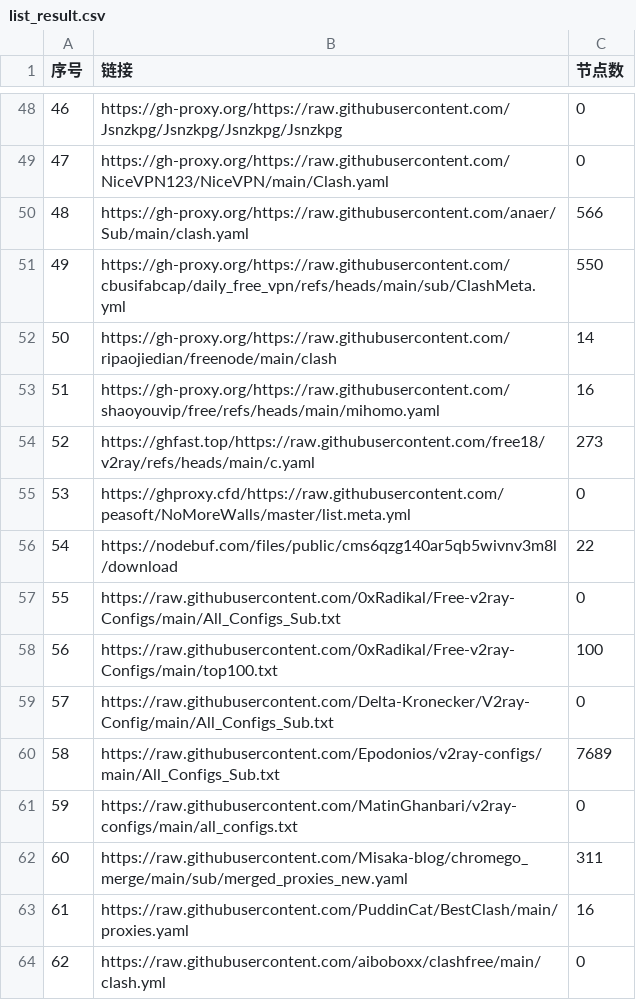
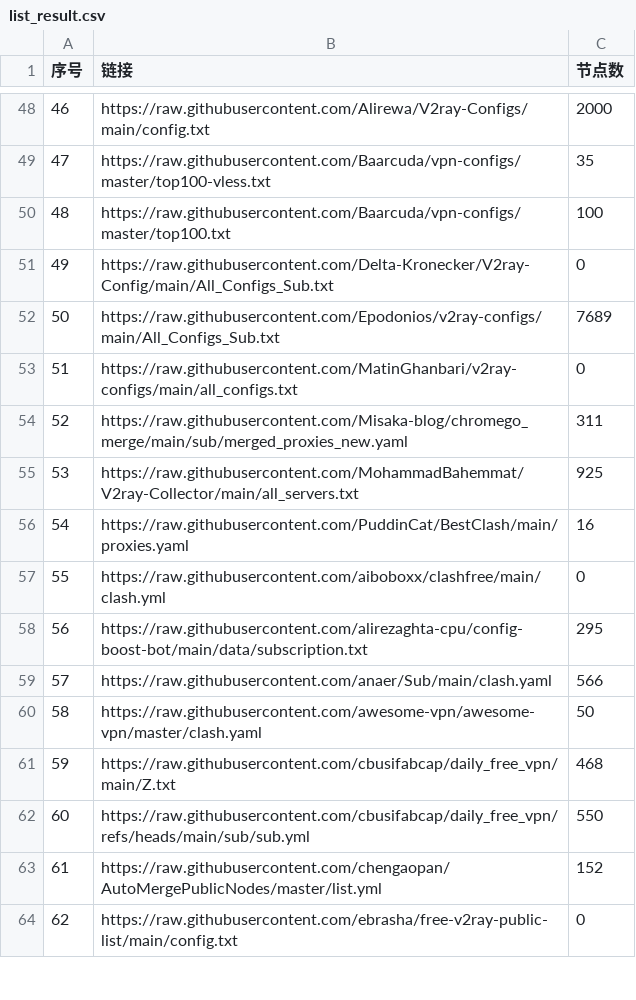
Before and after one commit to softttfc/clashcode, a CSV file: list_result.csv, drawn as a sheet; only a part is shown, gaps mark what is left out; the diff covers the shown part only.

```diff
--- a/list_result.csv
+++ b/list_result.csv
@@ -48,17 +48,17 @@
-46,https://gh-proxy.org/https://raw.githubusercontent.com/Jsnzkpg/Jsnzkpg/Jsnzkpg/Jsnzkpg,0
-47,https://gh-proxy.org/https://raw.githubusercontent.com/NiceVPN123/NiceVPN/main/Clash.yaml,0
-48,https://gh-proxy.org/https://raw.githubusercontent.com/anaer/Sub/main/clash.yaml,566
-49,https://gh-proxy.org/https://raw.githubusercontent.com/cbusifabcap/daily_free_vpn/refs/heads/main/sub/ClashMeta.yml,550
-50,https://gh-proxy.org/https://raw.githubusercontent.com/ripaojiedian/freenode/main/clash,14
-51,https://gh-proxy.org/https://raw.githubusercontent.com/shaoyouvip/free/refs/heads/main/mihomo.yaml,16
-52,https://ghfast.top/https://raw.githubusercontent.com/free18/v2ray/refs/heads/main/c.yaml,273
-53,https://ghproxy.cfd/https://raw.githubusercontent.com/peasoft/NoMoreWalls/master/list.meta.yml,0
-54,https://nodebuf.com/files/public/cms6qzg140ar5qb5wivnv3m8l/download,22
-55,https://raw.githubusercontent.com/0xRadikal/Free-v2ray-Configs/main/All_Configs_Sub.txt,0
-56,https://raw.githubusercontent.com/0xRadikal/Free-v2ray-Configs/main/top100.txt,100
-57,https://raw.githubusercontent.com/Delta-Kronecker/V2ray-Config/main/All_Configs_Sub.txt,0
-58,https://raw.githubusercontent.com/Epodonios/v2ray-configs/main/All_Configs_Sub.txt,7689
-59,https://raw.githubusercontent.com/MatinGhanbari/v2ray-configs/main/all_configs.txt,0
-60,https://raw.githubusercontent.com/Misaka-blog/chromego_merge/main/sub/merged_proxies_new.yaml,311
-61,https://raw.githubusercontent.com/PuddinCat/BestClash/main/proxies.yaml,16
-62,https://raw.githubusercontent.com/aiboboxx/clashfree/main/clash.yml,0
+46,https://raw.githubusercontent.com/Alirewa/V2ray-Configs/main/config.txt,2000
+47,https://raw.githubusercontent.com/Baarcuda/vpn-configs/master/top100-vless.txt,35
+48,https://raw.githubusercontent.com/Baarcuda/vpn-configs/master/top100.txt,100
+49,https://raw.githubusercontent.com/Delta-Kronecker/V2ray-Config/main/All_Configs_Sub.txt,0
+50,https://raw.githubusercontent.com/Epodonios/v2ray-configs/main/All_Configs_Sub.txt,7689
+51,https://raw.githubusercontent.com/MatinGhanbari/v2ray-configs/main/all_configs.txt,0
+52,https://raw.githubusercontent.com/Misaka-blog/chromego_merge/main/sub/merged_proxies_new.yaml,311
+53,https://raw.githubusercontent.com/MohammadBahemmat/V2ray-Collector/main/all_servers.txt,925
+54,https://raw.githubusercontent.com/PuddinCat/BestClash/main/proxies.yaml,16
+55,https://raw.githubusercontent.com/aiboboxx/clashfree/main/clash.yml,0
+56,https://raw.githubusercontent.com/alirezaghta-cpu/config-boost-bot/main/data/subscription.txt,295
+57,https://raw.githubusercontent.com/anaer/Sub/main/clash.yaml,566
+58,https://raw.githubusercontent.com/awesome-vpn/awesome-vpn/master/clash.yaml,50
+59,https://raw.githubusercontent.com/cbusifabcap/daily_free_vpn/main/Z.txt,468
+60,https://raw.githubusercontent.com/cbusifabcap/daily_free_vpn/refs/heads/main/sub/sub.yml,550
+61,https://raw.githubusercontent.com/chengaopan/AutoMergePublicNodes/master/list.yml,152
+62,https://raw.githubusercontent.com/ebrasha/free-v2ray-public-list/main/config.txt,0
```
Also changed, not shown: 62 edited cells elsewhere in this file, 43 other files.
